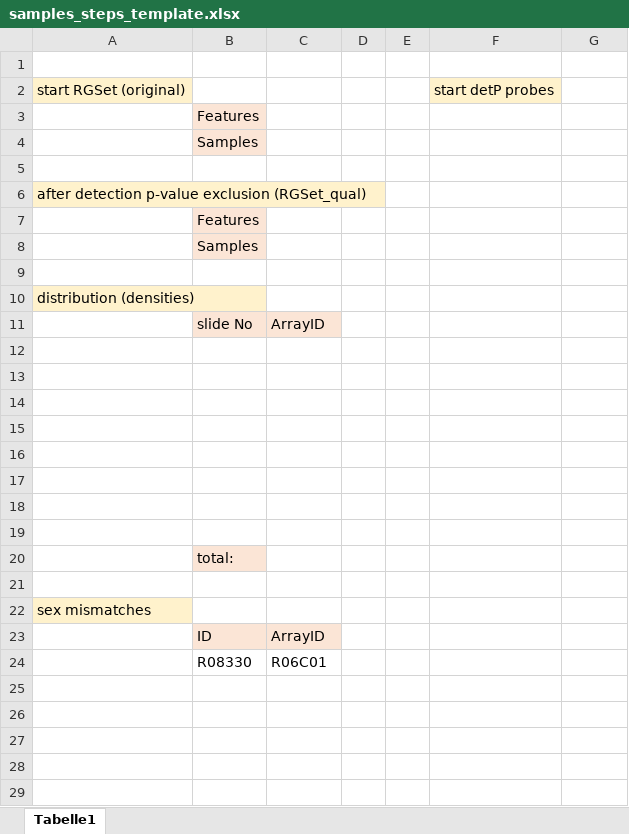
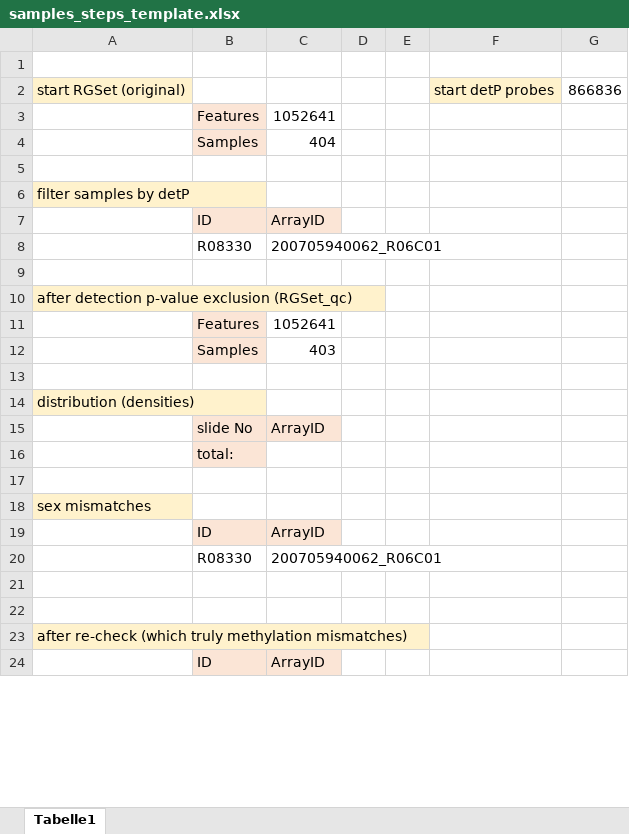
Before and after one commit to cellmapslab/dex-stim-dna-methylation, an Excel workbook: samples_steps_template.xlsx, sheet Tabelle1, drawn as a sheet; only a part is shown; the shorter side is filled out with more unchanged rows; values as stored, in another font and other column widths than the file's, no borders; removed rows and columns are numbered as before the commit, all else as after; the diff covers the shown part only; the diff names each change by its address in the sheet, - before the commit and + after, or states it on an @@ line.

```diff
--- a/samples_steps_template.xlsx (sheet Tabelle1)
+++ b/samples_steps_template.xlsx (sheet Tabelle1)
-G2: (empty)
+G2: 866836
-C3: (empty)
+C3: 1052641
-C4: (empty)
+C4: 404
-A6: after detection p-value exclusion (RGSet_qual)
+A6: filter samples by detP
-row 7:  | Features
+row 7:  | ID | ArrayID
+row 8:  | R08330 | 200705940062_R06C01
-B9: Samples
+B9: (empty)
-B9 fill: #FBE5D6
+B9 fill: none
+row 10: after detection p-value exclusion (RGSet_qc)
+row 11:  | Features | 1052641
+row 12:  | Samples | 403
-row 12: (empty)
-row 13: (empty)
-row 14: (empty)
-row 15: (empty)
-row 16: (empty)
-row 17: (empty)
-row 18: (empty)
-row 19: (empty)
-C20: R06C01
+C20: 200705940062_R06C01
-row 25: (empty)
-row 26: (empty)
-row 27: (empty)
-row 28: (empty)
-row 29: (empty)
```
Also changed, not shown: 42 removed rows, 4 edited cells and cell formats elsewhere in this sheet, 6 other files.
